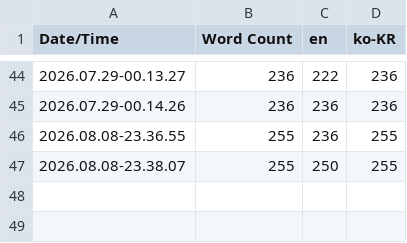
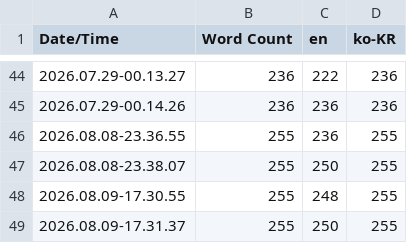
Before and after one commit to pknu-wap/Endless-Hotel, a CSV file: Content/Localization/UI/UI.csv, drawn as a sheet; only a part is shown, gaps mark what is left out; the diff names each change by its address in the sheet, - before the commit and + after, or states it on an @@ line.

```diff
--- a/Content/Localization/UI/UI.csv
+++ b/Content/Localization/UI/UI.csv
+row 48: 2026.08.09-17.30.55 | 255 | 248 | 255
+row 49: 2026.08.09-17.31.37 | 255 | 250 | 255
```
Also changed, not shown: 13 other files.
